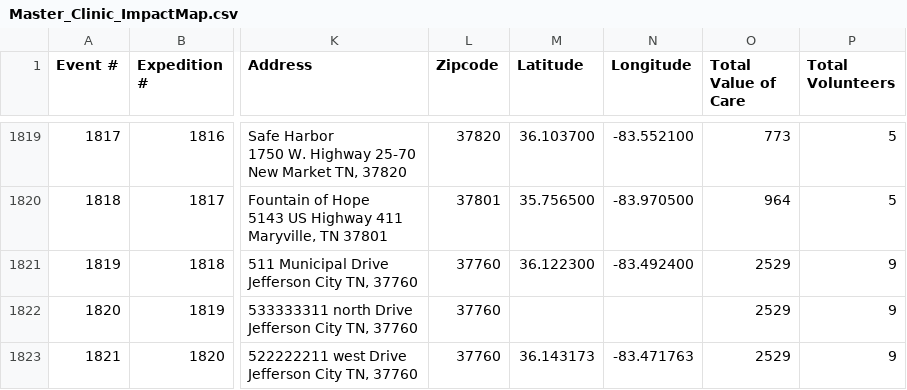
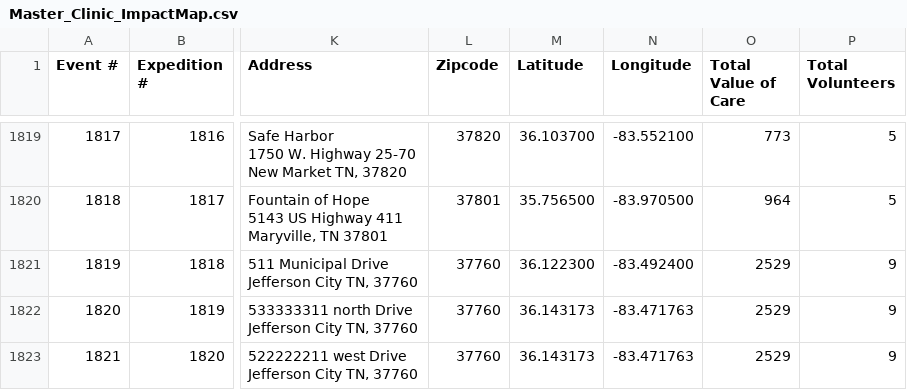
Before and after one commit to ITDeptAdmin/ImpactMap, a CSV file: data/Master_Clinic_ImpactMap.csv, drawn as a sheet; only a part is shown, gaps mark what is left out; the diff names each change by its address in the sheet, - before the commit and + after, or states it on an @@ line.

```diff
--- a/data/Master_Clinic_ImpactMap.csv
+++ b/data/Master_Clinic_ImpactMap.csv
-M1822 (Latitude): (empty)
+M1822 (Latitude): 36.143173
-N1822 (Longitude): (empty)
+N1822 (Longitude): -83.471763
```
